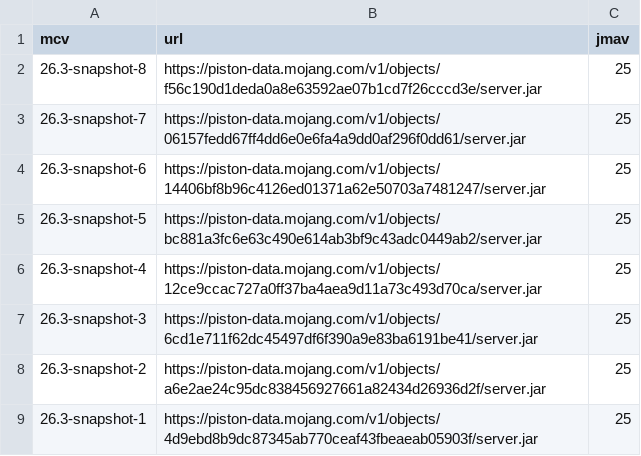
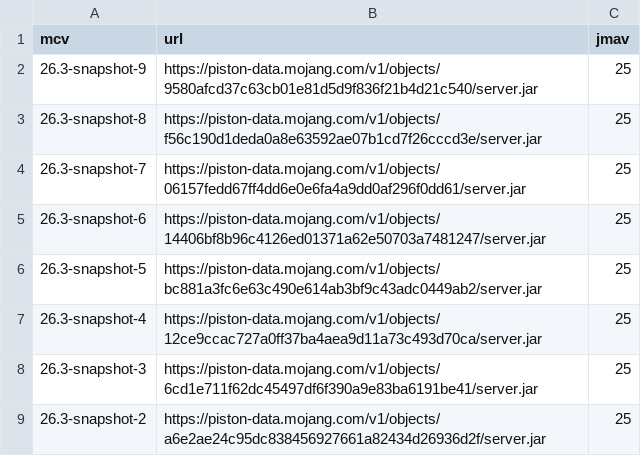
Before and after one commit to df78mods/mc-java-vanilla-server-docker, a CSV file: scripts/available_versions.csv, drawn as a sheet; only a part is shown; the shorter side is filled out with more unchanged rows.

```diff
--- a/scripts/available_versions.csv
+++ b/scripts/available_versions.csv
@@ -1,2 +1,3 @@
 mcv|url|jmav
+26.3-snapshot-9|https://piston-data.mojang.com/v1/objects/9580afcd37c63cb01e81d5d9f836f21b4d21c540/server.jar|25
 26.3-snapshot-8|https://piston-data.mojang.com/v1/objects/f56c190d1deda0a8e63592ae07b1cd7f26cccd3e/server.jar|25
```
